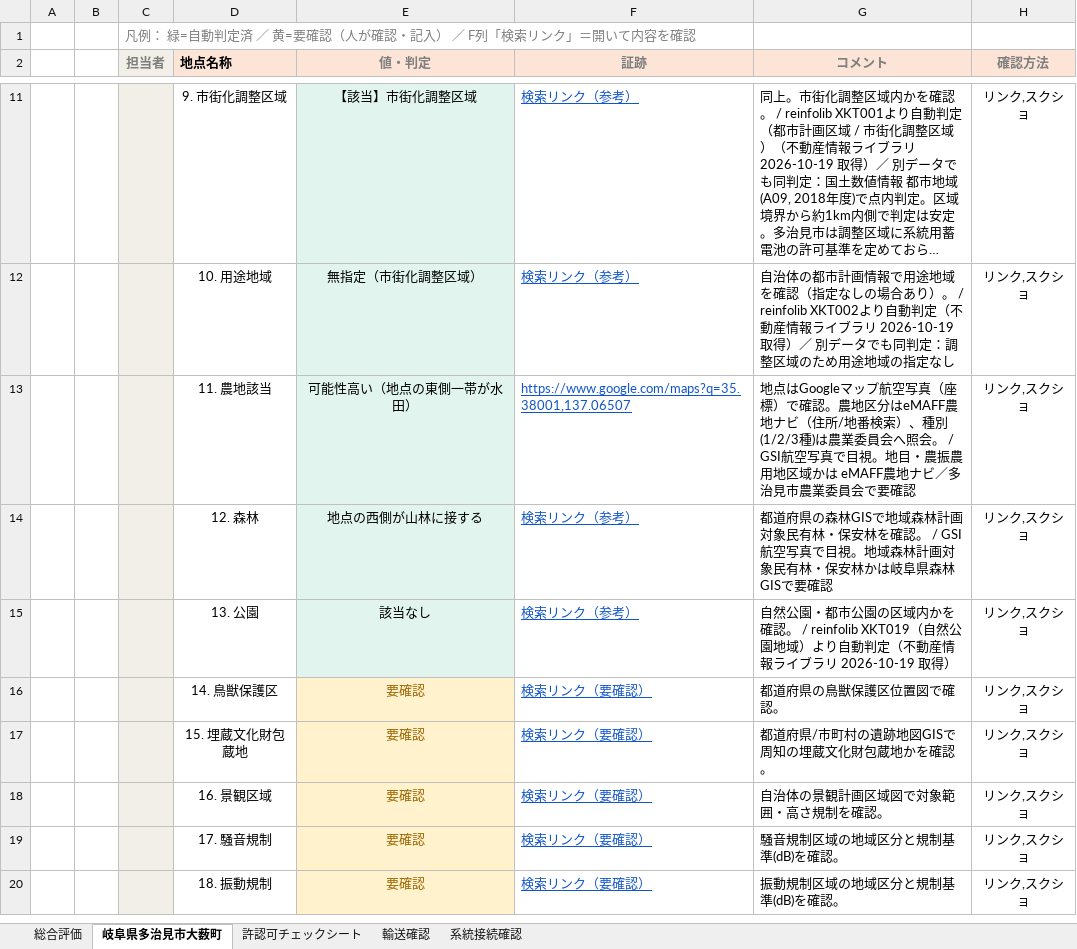
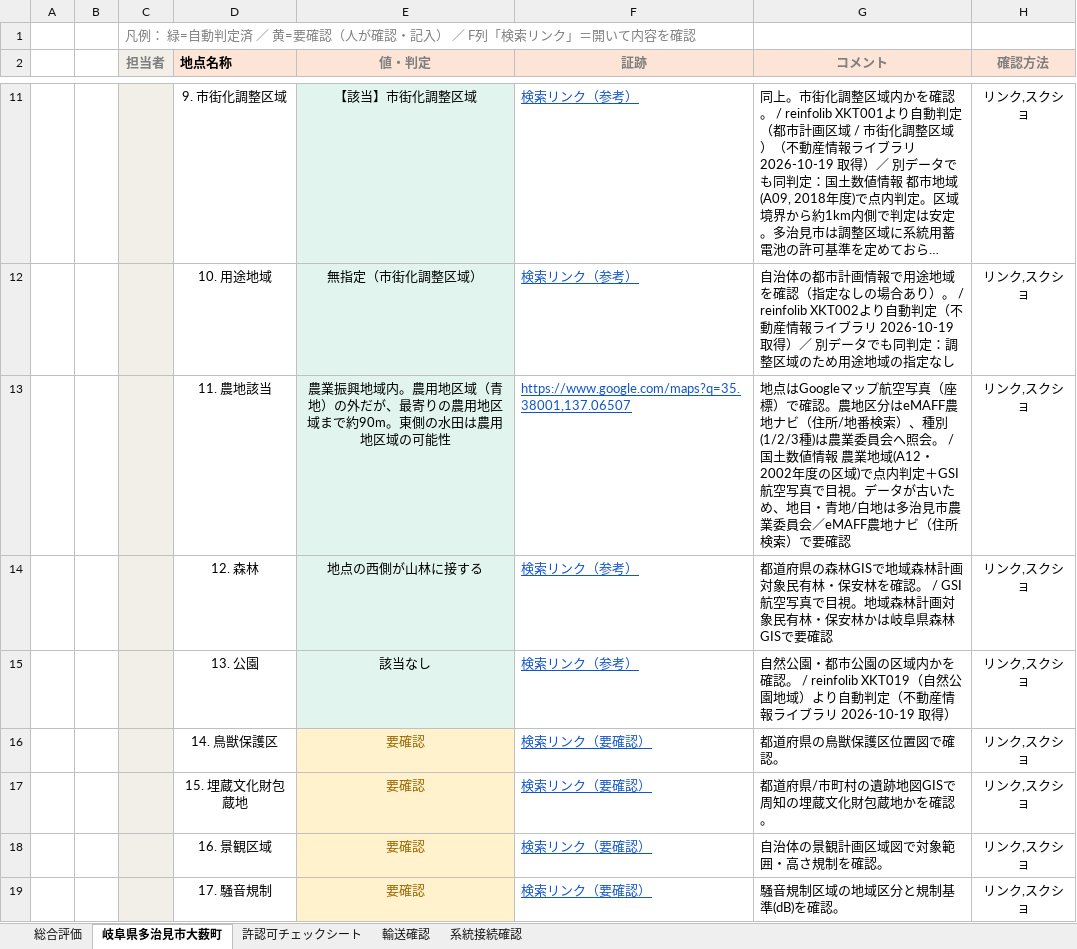
Before and after one commit to yonomotozumi-spec/battery-storage-dd, an Excel workbook: docs/PX案件チェックシート_多治見市大薮町.xlsx, sheet 岐阜県多治見市大薮町, drawn as a sheet; only a part is shown, gaps mark what is left out; the shorter side is filled out with more unchanged rows; long unchanged cells end in …; values as stored, in another font and other column widths than the file's, no borders; the diff names each change by its address in the sheet, - before the commit and + after, or states it on an @@ line.

```diff
--- a/docs/PX案件チェックシート_多治見市大薮町.xlsx (sheet 岐阜県多治見市大薮町)
+++ b/docs/PX案件チェックシート_多治見市大薮町.xlsx (sheet 岐阜県多治見市大薮町)
-E13 (値・判定): 可能性高い（地点の東側一帯が水田）
+E13 (値・判定): 農業振興地域内。農用地区域（青地）の外だが、最寄りの農用地区域まで約90m。東側の水田は農用地区域の可能性
-G13 (コメント): …会。 / GSI航空写真で目視。地目・農振農用地区域かは eMAFF農地ナビ／多治見市農業委員会で要確認
+G13 (コメント): …会。 / 国土数値情報 農業地域(A12・2002年度の区域)で点内判定＋GSI航空写真で目視。データが古いため、地目・青地/白地は多治見市農業委員会／eMAFF農地ナビ（住所検索）で要確認
```
Also changed, not shown: sheet 許認可チェックシート, sheet 系統接続確認.
